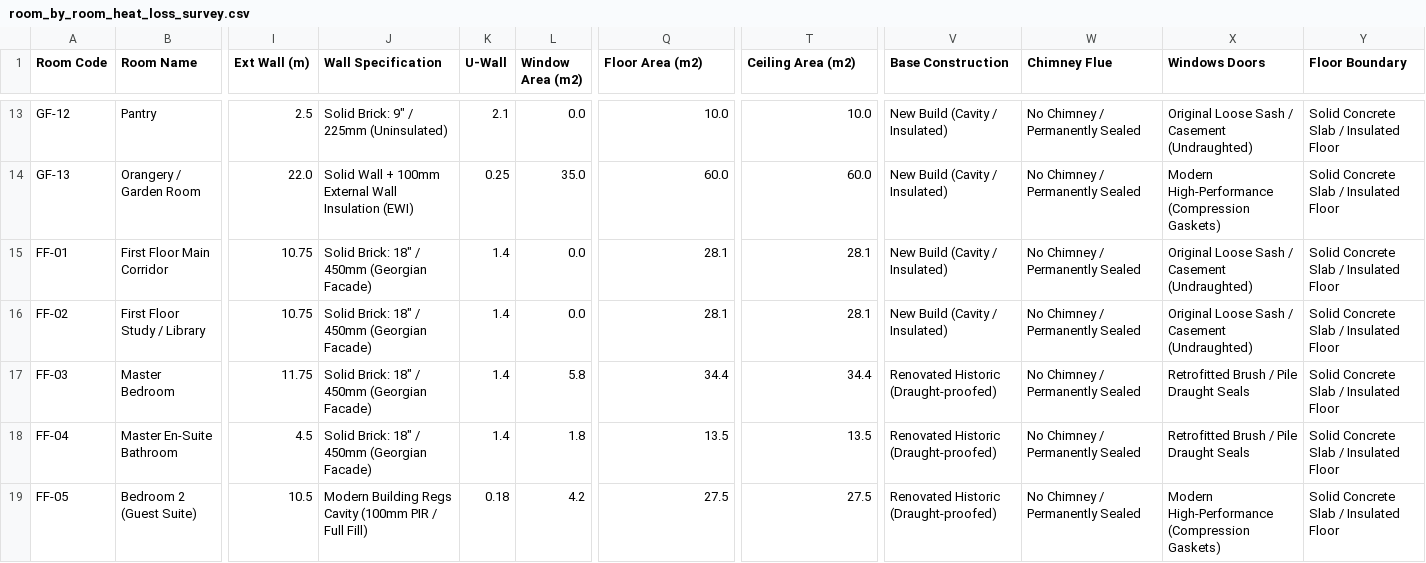
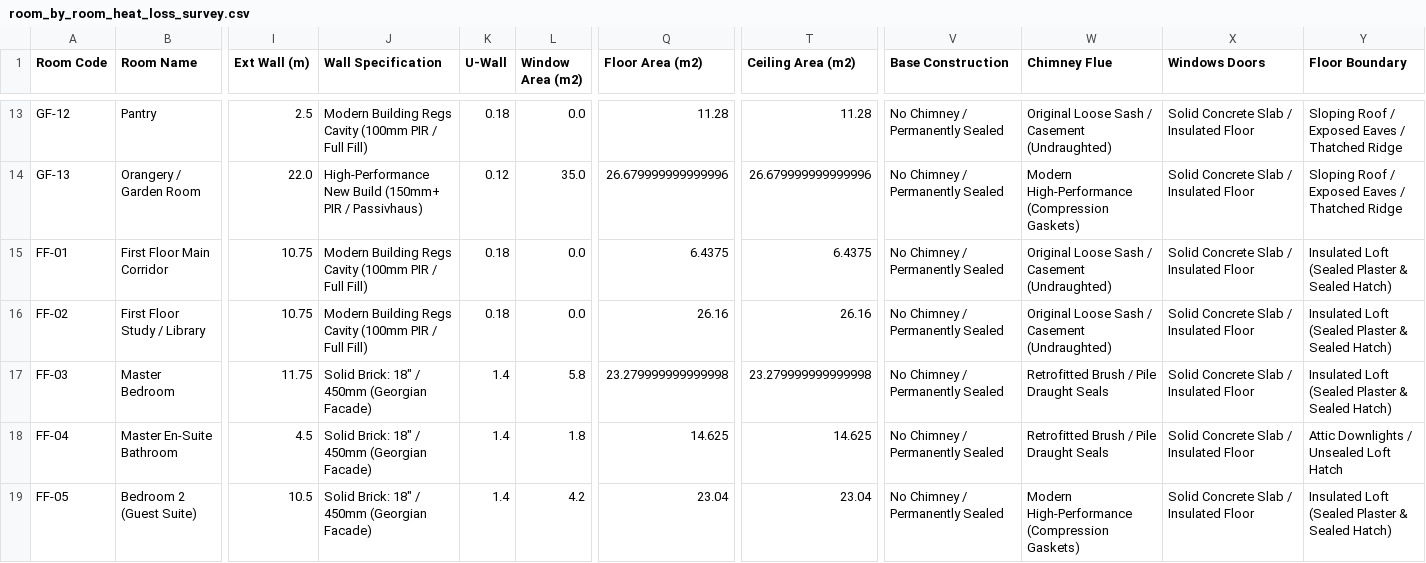
Before and after one commit to samcator1/old-house-heat-loss-model, a CSV file: room_by_room_heat_loss_survey.csv, drawn as a sheet; only a part is shown, gaps mark what is left out; the diff covers the shown part only; the diff names each change by its address in the sheet, - before the commit and + after, or states it on an @@ line.

Commit message:
Set exposed floor area and ceiling area to live calculation of Length * Width

```diff
--- a/room_by_room_heat_loss_survey.csv
+++ b/room_by_room_heat_loss_survey.csv
-J13 (Wall Specification): Solid Brick: 9" / 225mm (Uninsulated)
+J13 (Wall Specification): Modern Building Regs Cavity (100mm PIR / Full Fill)
-K13 (U-Wall): 2.1
+K13 (U-Wall): 0.18
-Q13 (Floor Area (m2)): 10.0
+Q13 (Floor Area (m2)): 11.28
-T13 (Ceiling Area (m2)): 10.0
+T13 (Ceiling Area (m2)): 11.28
-V13:V16 (Base Construction): New Build (Cavity / Insulated)
+V13:V16 (Base Construction): No Chimney / Permanently Sealed
-W13 (Chimney Flue): No Chimney / Permanently Sealed
+W13 (Chimney Flue): Original Loose Sash / Casement (Undraughted)
-X13 (Windows Doors): Original Loose Sash / Casement (Undraughted)
+X13 (Windows Doors): Solid Concrete Slab / Insulated Floor
-Y13:Y14 (Floor Boundary): Solid Concrete Slab / Insulated Floor
+Y13:Y14 (Floor Boundary): Sloping Roof / Exposed Eaves / Thatched Ridge
-J14 (Wall Specification): Solid Wall + 100mm External Wall Insulation (EWI)
+J14 (Wall Specification): High-Performance New Build (150mm+ PIR / Passivhaus)
-K14 (U-Wall): 0.25
+K14 (U-Wall): 0.12
-Q14 (Floor Area (m2)): 60.0
+Q14 (Floor Area (m2)): 26.679999999999996
-T14 (Ceiling Area (m2)): 60.0
+T14 (Ceiling Area (m2)): 26.679999999999996
-W14 (Chimney Flue): No Chimney / Permanently Sealed
+W14 (Chimney Flue): Modern High-Performance (Compression Gaskets)
-X14 (Windows Doors): Modern High-Performance (Compression Gaskets)
+X14 (Windows Doors): Solid Concrete Slab / Insulated Floor
-J15:J16 (Wall Specification): Solid Brick: 18" / 450mm (Georgian Facade)
+J15:J16 (Wall Specification): Modern Building Regs Cavity (100mm PIR / Full Fill)
-K15:K16 (U-Wall): 1.4
+K15:K16 (U-Wall): 0.18
-Q15 (Floor Area (m2)): 28.1
+Q15 (Floor Area (m2)): 6.4375
-T15 (Ceiling Area (m2)): 28.1
+T15 (Ceiling Area (m2)): 6.4375
-W15:W16 (Chimney Flue): No Chimney / Permanently Sealed
+W15:W16 (Chimney Flue): Original Loose Sash / Casement (Undraughted)
-X15:X16 (Windows Doors): Original Loose Sash / Casement (Undraughted)
+X15:X16 (Windows Doors): Solid Concrete Slab / Insulated Floor
-Y15:Y17 (Floor Boundary): Solid Concrete Slab / Insulated Floor
+Y15:Y17 (Floor Boundary): Insulated Loft (Sealed Plaster & Sealed Hatch)
-Q16 (Floor Area (m2)): 28.1
+Q16 (Floor Area (m2)): 26.16
-T16 (Ceiling Area (m2)): 28.1
+T16 (Ceiling Area (m2)): 26.16
-Q17 (Floor Area (m2)): 34.4
+Q17 (Floor Area (m2)): 23.279999999999998
-T17 (Ceiling Area (m2)): 34.4
+T17 (Ceiling Area (m2)): 23.279999999999998
-V17:V19 (Base Construction): Renovated Historic (Draught-proofed)
+V17:V19 (Base Construction): No Chimney / Permanently Sealed
-W17:W18 (Chimney Flue): No Chimney / Permanently Sealed
+W17:W18 (Chimney Flue): Retrofitted Brush / Pile Draught Seals
-X17:X18 (Windows Doors): Retrofitted Brush / Pile Draught Seals
+X17:X18 (Windows Doors): Solid Concrete Slab / Insulated Floor
-Q18 (Floor Area (m2)): 13.5
+Q18 (Floor Area (m2)): 14.625
-T18 (Ceiling Area (m2)): 13.5
+T18 (Ceiling Area (m2)): 14.625
-Y18 (Floor Boundary): Solid Concrete Slab / Insulated Floor
+Y18 (Floor Boundary): Attic Downlights / Unsealed Loft Hatch
-J19 (Wall Specification): Modern Building Regs Cavity (100mm PIR / Full Fill)
+J19 (Wall Specification): Solid Brick: 18" / 450mm (Georgian Facade)
-K19 (U-Wall): 0.18
+K19 (U-Wall): 1.4
-Q19 (Floor Area (m2)): 27.5
+Q19 (Floor Area (m2)): 23.04
-T19 (Ceiling Area (m2)): 27.5
+T19 (Ceiling Area (m2)): 23.04
-W19 (Chimney Flue): No Chimney / Permanently Sealed
+W19 (Chimney Flue): Modern High-Performance (Compression Gaskets)
-X19 (Windows Doors): Modern High-Performance (Compression Gaskets)
+X19 (Windows Doors): Solid Concrete Slab / Insulated Floor
-Y19 (Floor Boundary): Solid Concrete Slab / Insulated Floor
+Y19 (Floor Boundary): Insulated Loft (Sealed Plaster & Sealed Hatch)
```
Also changed, not shown: 136 edited cells elsewhere in this file, 3 other files.
